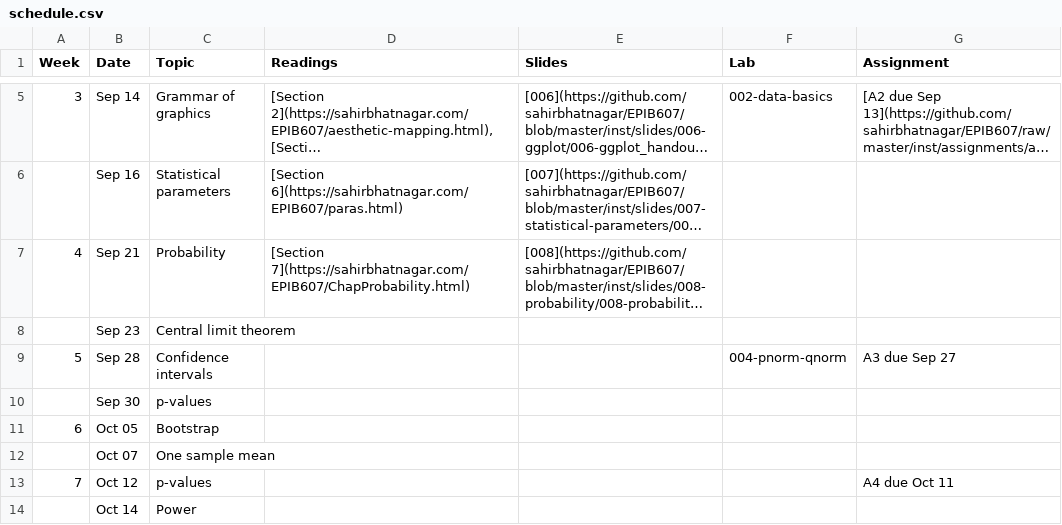
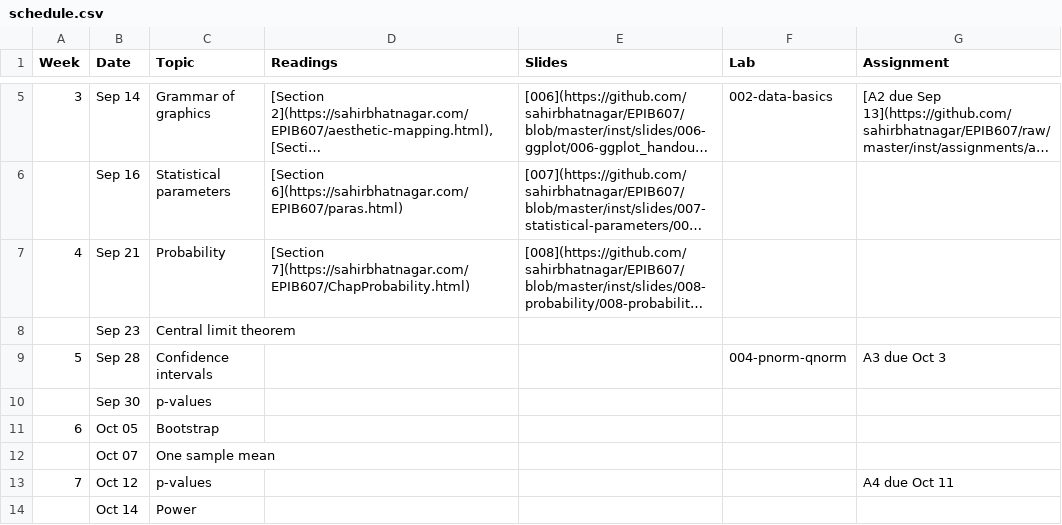
Before and after one commit to sahirbhatnagar/EPIB607, a CSV file: inst/schedule/schedule.csv, drawn as a sheet; only a part is shown, gaps mark what is left out; long unchanged cells end in ….

```diff
--- a/inst/schedule/schedule.csv
+++ b/inst/schedule/schedule.csv
@@ -8,3 +8,3 @@ Week,Date,Topic,Readings,Slides,Lab,Assignment
  ,Sep 23,Central limit theorem,,,,
-5,Sep 28,Confidence intervals,,,004-pnorm-qnorm,A3 due Sep 27
+5,Sep 28,Confidence intervals,,,004-pnorm-qnorm,A3 due Oct 3
  ,Sep 30,p-values,,,,
```
Also changed, not shown: 20 other files.
